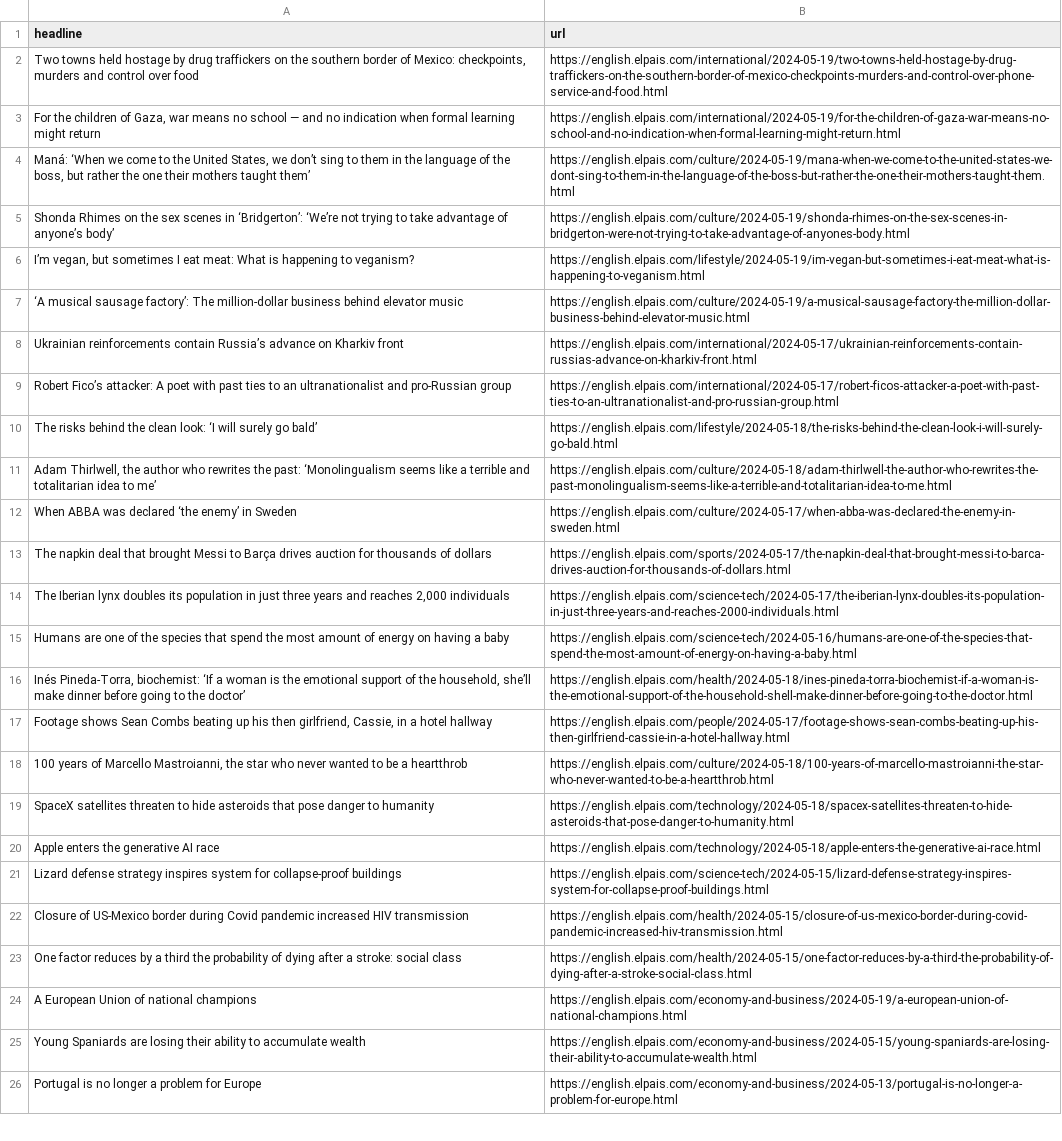
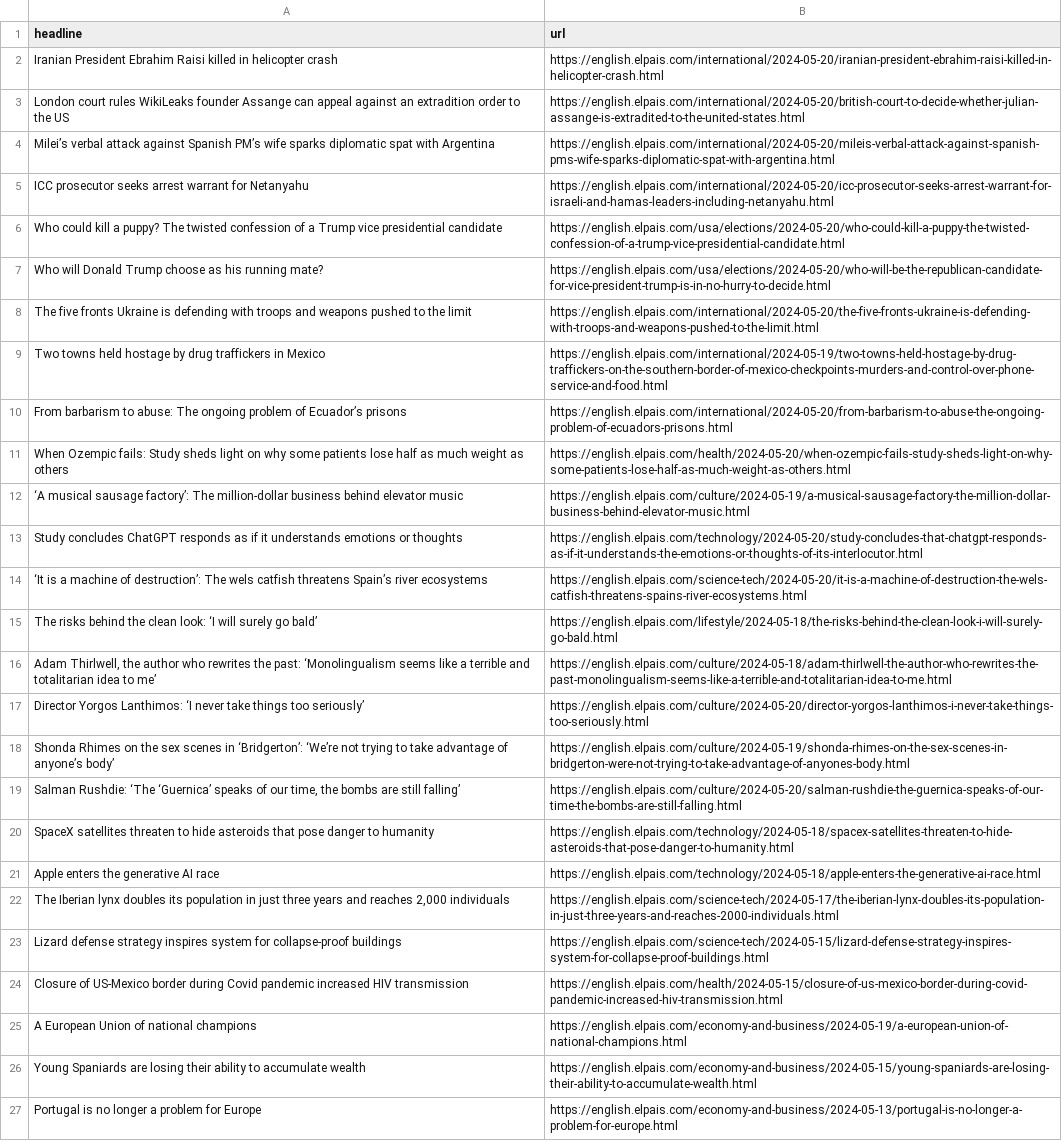
Before and after one commit to shivangibishnoi/github-autoscraper, a CSV file: headlines.csv, drawn as a sheet; only a part is shown; removed rows and columns are numbered as before the commit, all else as after; the diff covers the shown part only; the diff names each change by its address in the sheet, - before the commit and + after, or states it on an @@ line.

```diff
--- a/headlines.csv
+++ b/headlines.csv
+row 2: Iranian President Ebrahim Raisi killed in helicopter crash | https://english.elpais.com/international/2024-05-20/iranian-president-ebrahim-raisi-killed-in-helicopter-crash.html
+row 3: London court rules WikiLeaks founder Assange can appeal against an extradition order to the US | https://english.elpais.com/international/2024-05-20/british-court-to-decide-whether-julian-assange-is-extradited-to-the-united-states.html
+row 4: Milei’s verbal attack against Spanish PM’s wife sparks diplomatic spat with Argentina | https://english.elpais.com/international/2024-05-20/mileis-verbal-attack-against-spanish-pms-wife-sparks-diplomatic-spat-with-argentina.html
+row 5: ICC prosecutor seeks arrest warrant for Netanyahu | https://english.elpais.com/international/2024-05-20/icc-prosecutor-seeks-arrest-warrant-for-israeli-and-hamas-leaders-including-netanyahu.html
+row 6: Who could kill a puppy? The twisted confession of a Trump vice presidential candidate | https://english.elpais.com/usa/elections/2024-05-20/who-could-kill-a-puppy-the-twisted-confession-of-a-trump-vice-presidential-candidate.html
+row 7: Who will Donald Trump choose as his running mate? | https://english.elpais.com/usa/elections/2024-05-20/who-will-be-the-republican-candidate-for-vice-president-trump-is-in-no-hurry-to-decide.html
+row 8: The five fronts Ukraine is defending with troops and weapons pushed to the limit | https://english.elpais.com/international/2024-05-20/the-five-fronts-ukraine-is-defending-with-troops-and-weapons-pushed-to-the-limit.html
-A9 (headline): …drug traffickers on the southern border of Mexico: checkpoints, murders and control over food
+A9 (headline): …drug traffickers in Mexico
-row 3: For the children of Gaza, war means no school — and no indication when formal learning might return | https://english.elpais.com/international/2024-05-19/for-the-children-of-gaza-war-means-no-school-and-no-indication-when-formal-learning-might-return.html
-row 4: Maná: ‘When we come to the United States, we don’t sing to them in the language of the boss, but rather the one their mothers taught them’ | https://english.elpais.com/culture/2024-05-19/mana-when-we-come-to-the-united-states-we-dont-sing-to-them-in-the-language-of-the-boss-but-rather-the-one-their-mothers-taught-them.html
@@ row 6 moved to row 36: I’m vegan, but sometimes I eat meat: Wha… @@
+row 10: From barbarism to abuse: The ongoing problem of Ecuador’s prisons | https://english.elpais.com/international/2024-05-20/from-barbarism-to-abuse-the-ongoing-problem-of-ecuadors-prisons.html
+row 11: When Ozempic fails: Study sheds light on why some patients lose half as much weight as others | https://english.elpais.com/health/2024-05-20/when-ozempic-fails-study-sheds-light-on-why-some-patients-lose-half-as-much-weight-as-others.html
-row 8: Ukrainian reinforcements contain Russia’s advance on Kharkiv front | https://english.elpais.com/international/2024-05-17/ukrainian-reinforcements-contain-russias-advance-on-kharkiv-front.html
-row 9: Robert Fico’s attacker: A poet with past ties to an ultranationalist and pro-Russian group | https://english.elpais.com/international/2024-05-17/robert-ficos-attacker-a-poet-with-past-ties-to-an-ultranationalist-and-pro-russian-group.html
+row 13: Study concludes ChatGPT responds as if it understands emotions or thoughts | https://english.elpais.com/technology/2024-05-20/study-concludes-that-chatgpt-responds-as-if-it-understands-the-emotions-or-thoughts-of-its-interlocutor.html
+row 14: ‘It is a machine of destruction’: The wels catfish threatens Spain’s river ecosystems | https://english.elpais.com/science-tech/2024-05-20/it-is-a-machine-of-destruction-the-wels-catfish-threatens-spains-river-ecosystems.html
@@ row 12 moved to row 41: When ABBA was declared ‘the enemy’ in Sw… @@
-row 13: The napkin deal that brought Messi to Barça drives auction for thousands of dollars | https://english.elpais.com/sports/2024-05-17/the-napkin-deal-that-brought-messi-to-barca-drives-auction-for-thousands-of-dollars.html
-row 15: Humans are one of the species that spend the most amount of energy on having a baby | https://english.elpais.com/science-tech/2024-05-16/humans-are-one-of-the-species-that-spend-the-most-amount-of-energy-on-having-a-baby.html
@@ row 16 moved to row 35: Inés Pineda-Torra, biochemist: ‘If a wom… @@
@@ row 17 moved to row 38: Footage shows Sean Combs beating up his … @@
@@ row 18 moved to row 39: 100 years of Marcello Mastroianni, the s… @@
+row 17: Director Yorgos Lanthimos: ‘I never take things too seriously’ | https://english.elpais.com/culture/2024-05-20/director-yorgos-lanthimos-i-never-take-things-too-seriously.html
@@ row 5 moved to row 18: Shonda Rhimes on the sex scenes in ‘Brid… @@
+row 19: Salman Rushdie: ‘The ‘Guernica’ speaks of our time, the bombs are still falling’ | https://english.elpais.com/culture/2024-05-20/salman-rushdie-the-guernica-speaks-of-our-time-the-bombs-are-still-falling.html
@@ row 14 moved to row 22: The Iberian lynx doubles its population … @@
-row 23: One factor reduces by a third the probability of dying after a stroke: social class | https://english.elpais.com/health/2024-05-15/one-factor-reduces-by-a-third-the-probability-of-dying-after-a-stroke-social-class.html
```
Also changed, not shown: 5 removed rows and 1 edited cell elsewhere in this file.
